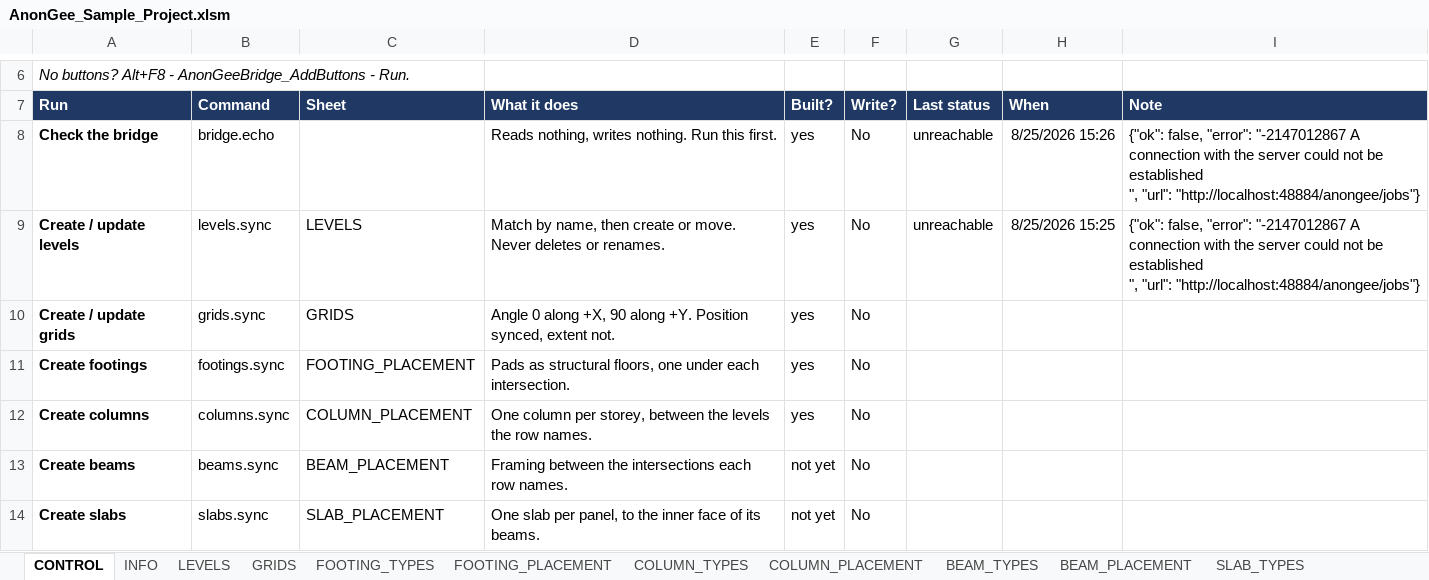
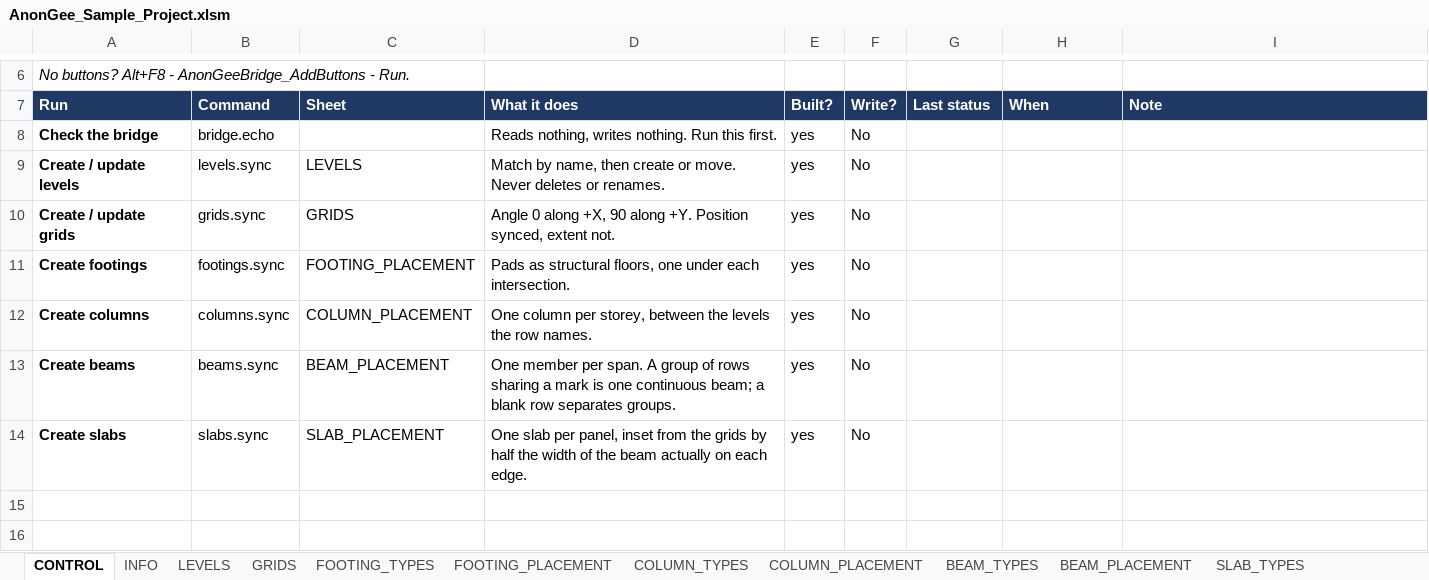
Before and after one commit to Zxaidman/AnnoGeeToolkit, an Excel workbook: bridge/excel/AnonGee_Sample_Project.xlsm, sheet CONTROL, drawn as a sheet; only a part is shown, gaps mark what is left out; values as stored, in another font and other column widths than the file's, no borders; ↵ is a line break in a cell; the diff names each change by its address in the sheet, - before the commit and + after, or states it on an @@ line.

```diff
--- a/bridge/excel/AnonGee_Sample_Project.xlsm (sheet CONTROL)
+++ b/bridge/excel/AnonGee_Sample_Project.xlsm (sheet CONTROL)
-G8:G9 (Last status): unreachable
+G8:G9 (Last status): (empty)
-H8 (When): 8/25/2026 15:26
+H8 (When): (empty)
-I8:I9 (Note): {"ok": false, "error": "-2147012867 A connection with the server could not be established ↵ ", "url": "http://localhost:48884/anongee/jobs"}
+I8:I9 (Note): (empty)
-H9 (When): 8/25/2026 15:25
+H9 (When): (empty)
-D13 (What it does): Framing between the intersections each row names.
+D13 (What it does): One member per span. A group of rows sharing a mark is one continuous beam; a blank row separates groups.
-E13:E14 (Built?): not yet
+E13:E14 (Built?): yes
-D14 (What it does): …per panel, to the inner face of its beams.
+D14 (What it does): …per panel, inset from the grids by half the width of the beam actually on each edge.
```
Also changed, not shown: sheet FOOTING_PLACEMENT, sheet INFO, sheet LOG, bridge/excel/AnonGee_Sample_Project.xlsx, 18 other files.
